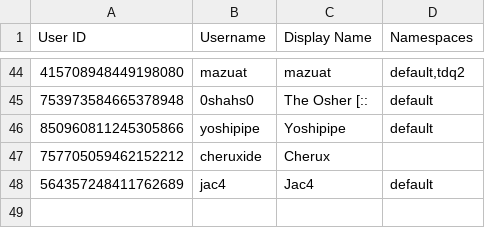
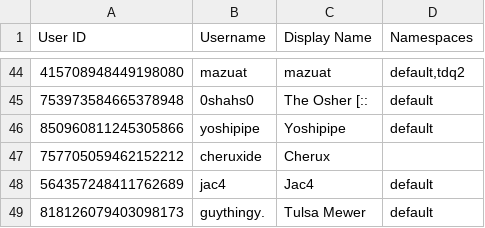
Before and after one commit to TWOW-Booksonas/twow-booksonas.github.io, a TSV file: meta.tsv, drawn as a sheet; only a part is shown, gaps mark what is left out; the diff names each change by its address in the sheet, - before the commit and + after, or states it on an @@ line.

Commit message:
Update Meta

```diff
--- a/meta.tsv
+++ b/meta.tsv
+row 49: 818126079403098173 | guythingy. | Tulsa Mewer | default
```
